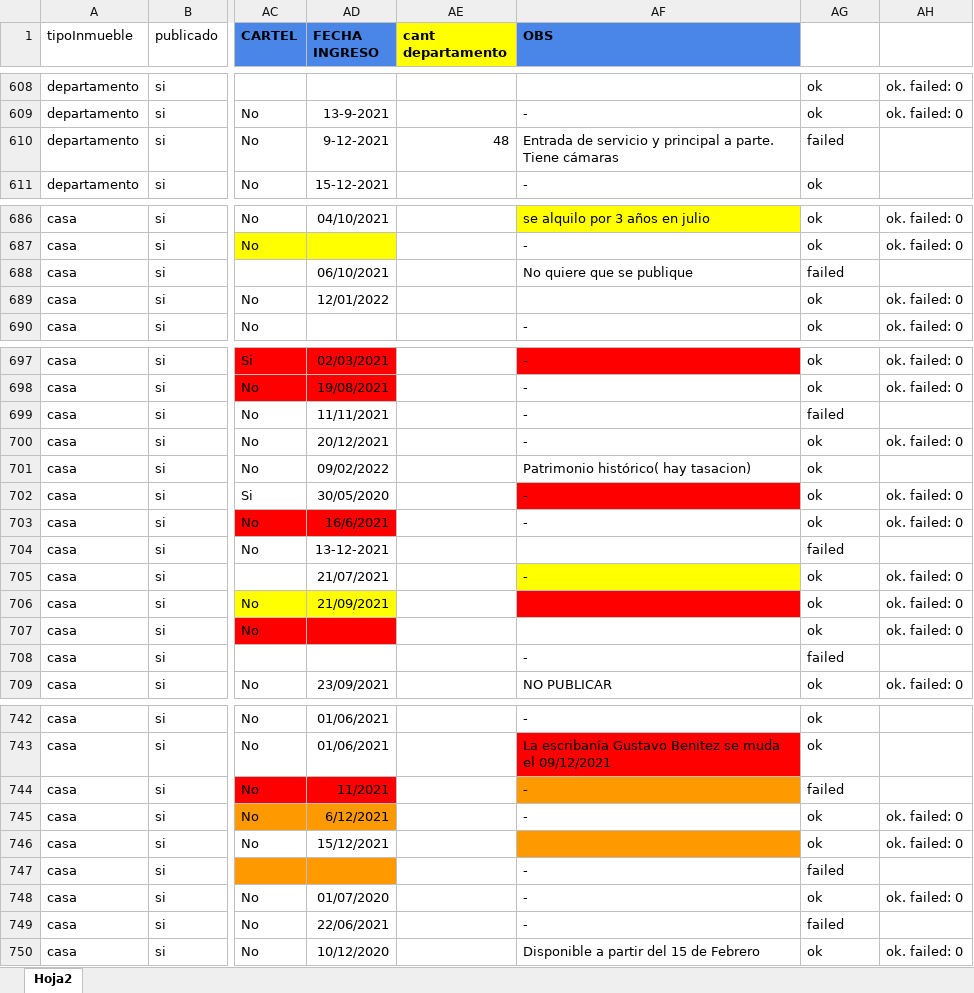
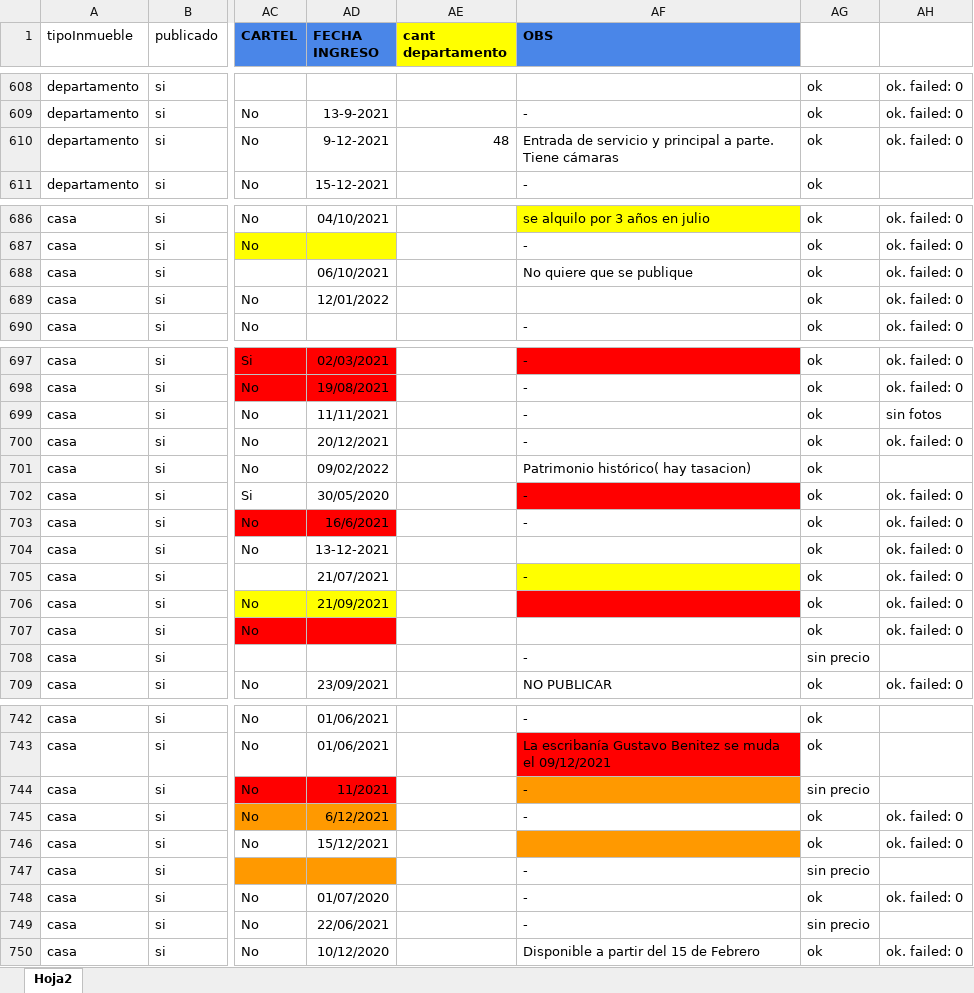
Before and after one commit to joelcenturion/cargar, an Excel workbook: datos.xlsx, sheet Hoja2, drawn as a sheet; only a part is shown, gaps mark what is left out; values as stored, in another font and other column widths than the file's, no borders; the diff covers the shown part only; the diff names each change by its address in the sheet, - before the commit and + after, or states it on an @@ line.

```diff
--- a/datos.xlsx (sheet Hoja2)
+++ b/datos.xlsx (sheet Hoja2)
-AG610: failed
+AG610: ok
-AH610: (empty)
+AH610: ok. failed: 0
-AG688: failed
+AG688: ok
-AH688: (empty)
+AH688: ok. failed: 0
-AG699: failed
+AG699: ok
-AH699: (empty)
+AH699: sin fotos
-AG704: failed
+AG704: ok
-AH704: (empty)
+AH704: ok. failed: 0
-AG708: failed
+AG708: sin precio
-AG744: failed
+AG744: sin precio
-AG747: failed
+AG747: sin precio
-AG749: failed
+AG749: sin precio
```
Also changed, not shown: 17 edited cells elsewhere in this sheet, 6 other files.
